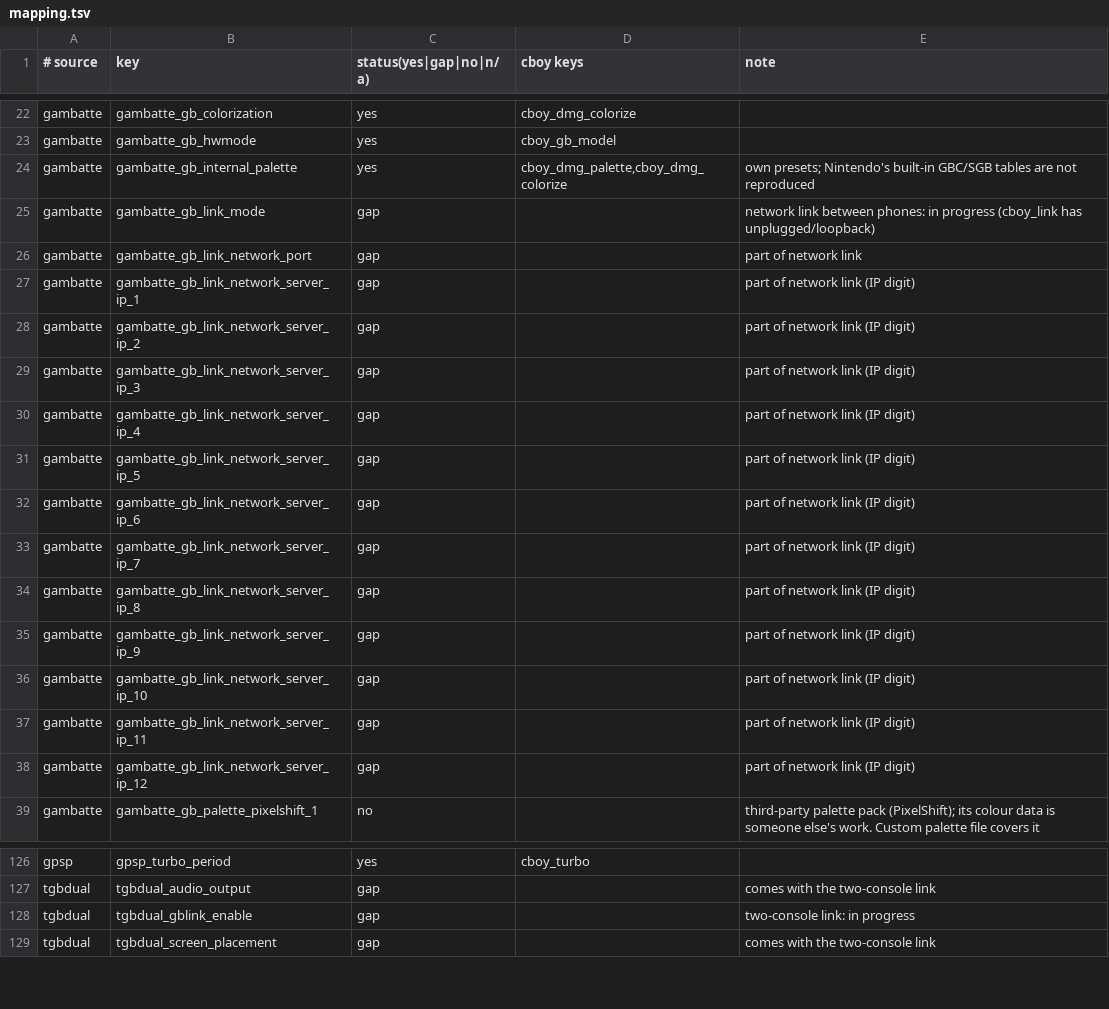
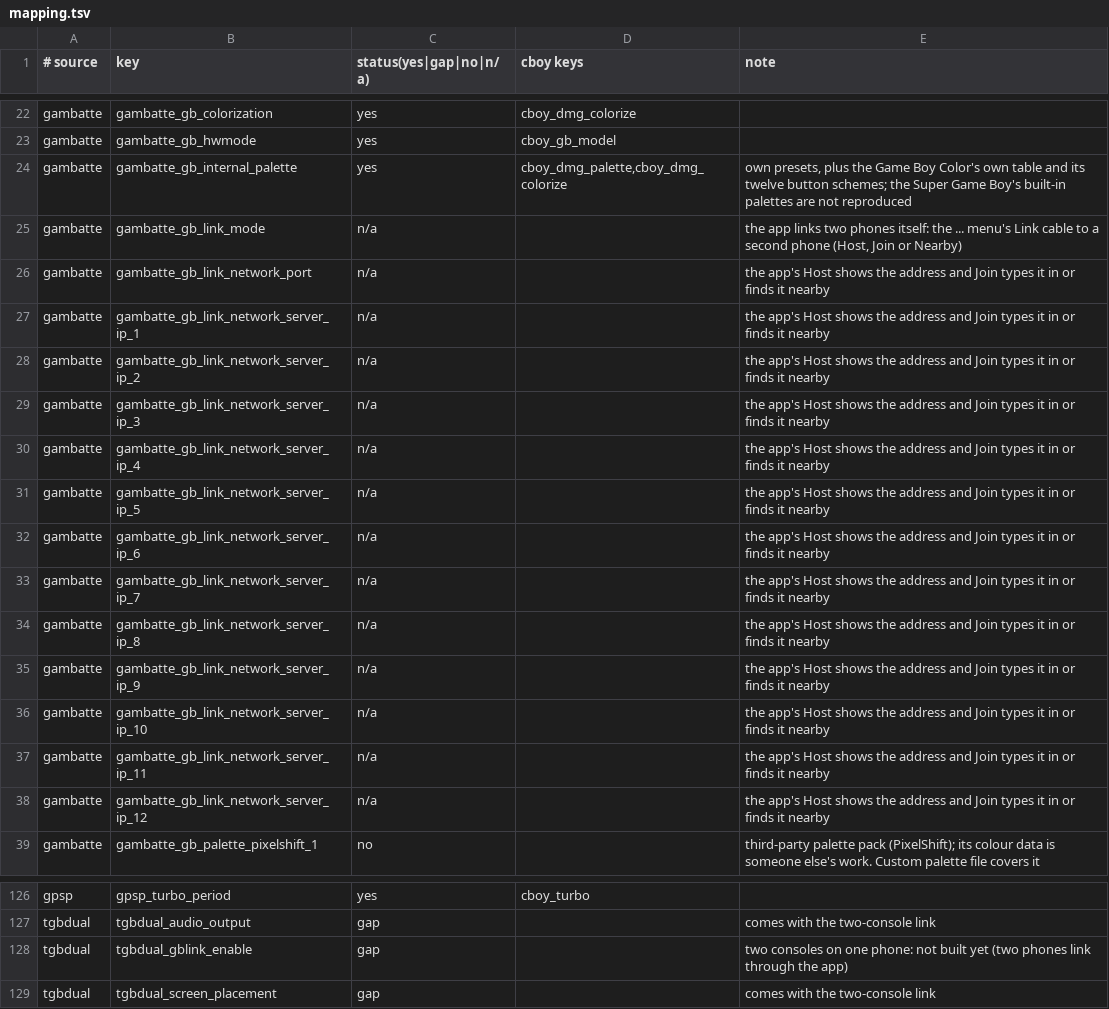
Before and after one commit to 2c2bhdhw9z-cell/Continuum-, a TSV file: .kiro/notes/docs/option-sources/mapping.tsv, drawn as a sheet; only a part is shown, gaps mark what is left out.

Commit message:
cBoy settings: let games see a newer console (Pocket and Super Game Boy 2, Advance for Color games, with the console on Auto), Pocket colours automatically on a Pocket, the Super Game Boy's real speed as a choice (and the Super Game Boy 2 at a Game Boy's speed, its own clock), the Game Boy Player's fade and pause on a reset, and an exact skip of Game Boy waiting loops (identical over Pokemon Red and Crystal; off by default). The network-link rows map to the app's two-phone link; the inventory's libretro gaps are down to the two-consoles-on-one-phone and Advance link ones. Tests for each [skip ci]

```diff
--- a/.kiro/notes/docs/option-sources/mapping.tsv
+++ b/.kiro/notes/docs/option-sources/mapping.tsv
@@ -23,17 +23,17 @@ gambatte	gambatte_gb_colorization	yes	cboy_dmg_colorize
 gambatte	gambatte_gb_hwmode	yes	cboy_gb_model
-gambatte	gambatte_gb_internal_palette	yes	cboy_dmg_palette,cboy_dmg_colorize	own presets; Nintendo's built-in GBC/SGB tables are not reproduced
-gambatte	gambatte_gb_link_mode	gap		network link between phones: in progress (cboy_link has unplugged/loopback)
-gambatte	gambatte_gb_link_network_port	gap		part of network link
-gambatte	gambatte_gb_link_network_server_ip_1	gap		part of network link (IP digit)
-gambatte	gambatte_gb_link_network_server_ip_2	gap		part of network link (IP digit)
-gambatte	gambatte_gb_link_network_server_ip_3	gap		part of network link (IP digit)
-gambatte	gambatte_gb_link_network_server_ip_4	gap		part of network link (IP digit)
-gambatte	gambatte_gb_link_network_server_ip_5	gap		part of network link (IP digit)
-gambatte	gambatte_gb_link_network_server_ip_6	gap		part of network link (IP digit)
-gambatte	gambatte_gb_link_network_server_ip_7	gap		part of network link (IP digit)
-gambatte	gambatte_gb_link_network_server_ip_8	gap		part of network link (IP digit)
-gambatte	gambatte_gb_link_network_server_ip_9	gap		part of network link (IP digit)
-gambatte	gambatte_gb_link_network_server_ip_10	gap		part of network link (IP digit)
-gambatte	gambatte_gb_link_network_server_ip_11	gap		part of network link (IP digit)
-gambatte	gambatte_gb_link_network_server_ip_12	gap		part of network link (IP digit)
+gambatte	gambatte_gb_internal_palette	yes	cboy_dmg_palette,cboy_dmg_colorize	own presets, plus the Game Boy Color's own table and its twelve button schemes; the Super Game Boy's built-in palettes are not reproduced
+gambatte	gambatte_gb_link_mode	n/a		the app links two phones itself: the ... menu's Link cable to a second phone (Host, Join or Nearby)
+gambatte	gambatte_gb_link_network_port	n/a		the app's Host shows the address and Join types it in or finds it nearby
+gambatte	gambatte_gb_link_network_server_ip_1	n/a		the app's Host shows the address and Join types it in or finds it nearby
+gambatte	gambatte_gb_link_network_server_ip_2	n/a		the app's Host shows the address and Join types it in or finds it nearby
+gambatte	gambatte_gb_link_network_server_ip_3	n/a		the app's Host shows the address and Join types it in or finds it nearby
+gambatte	gambatte_gb_link_network_server_ip_4	n/a		the app's Host shows the address and Join types it in or finds it nearby
+gambatte	gambatte_gb_link_network_server_ip_5	n/a		the app's Host shows the address and Join types it in or finds it nearby
+gambatte	gambatte_gb_link_network_server_ip_6	n/a		the app's Host shows the address and Join types it in or finds it nearby
+gambatte	gambatte_gb_link_network_server_ip_7	n/a		the app's Host shows the address and Join types it in or finds it nearby
+gambatte	gambatte_gb_link_network_server_ip_8	n/a		the app's Host shows the address and Join types it in or finds it nearby
+gambatte	gambatte_gb_link_network_server_ip_9	n/a		the app's Host shows the address and Join types it in or finds it nearby
+gambatte	gambatte_gb_link_network_server_ip_10	n/a		the app's Host shows the address and Join types it in or finds it nearby
+gambatte	gambatte_gb_link_network_server_ip_11	n/a		the app's Host shows the address and Join types it in or finds it nearby
+gambatte	gambatte_gb_link_network_server_ip_12	n/a		the app's Host shows the address and Join types it in or finds it nearby
 gambatte	gambatte_gb_palette_pixelshift_1	no		third-party palette pack (PixelShift); its colour data is someone else's work. Custom palette file covers it
@@ -127,3 +127,3 @@ gpsp	gpsp_turbo_period	yes	cboy_turbo
 tgbdual	tgbdual_audio_output	gap		comes with the two-console link
-tgbdual	tgbdual_gblink_enable	gap		two-console link: in progress
+tgbdual	tgbdual_gblink_enable	gap		two consoles on one phone: not built yet (two phones link through the app)
 tgbdual	tgbdual_screen_placement	gap		comes with the two-console link
```
Also changed, not shown: .kiro/notes/docs/option-sources/standalone.tsv, 9 other files.
